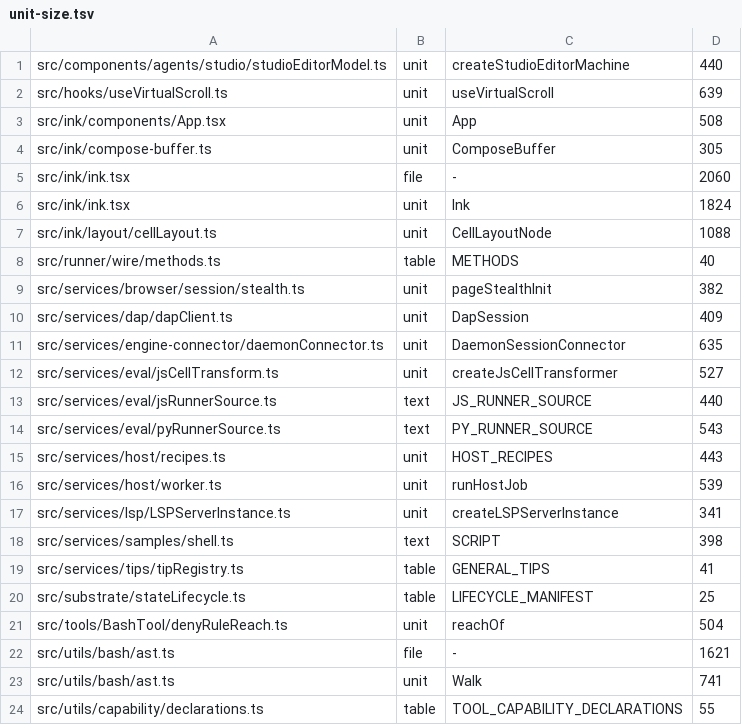
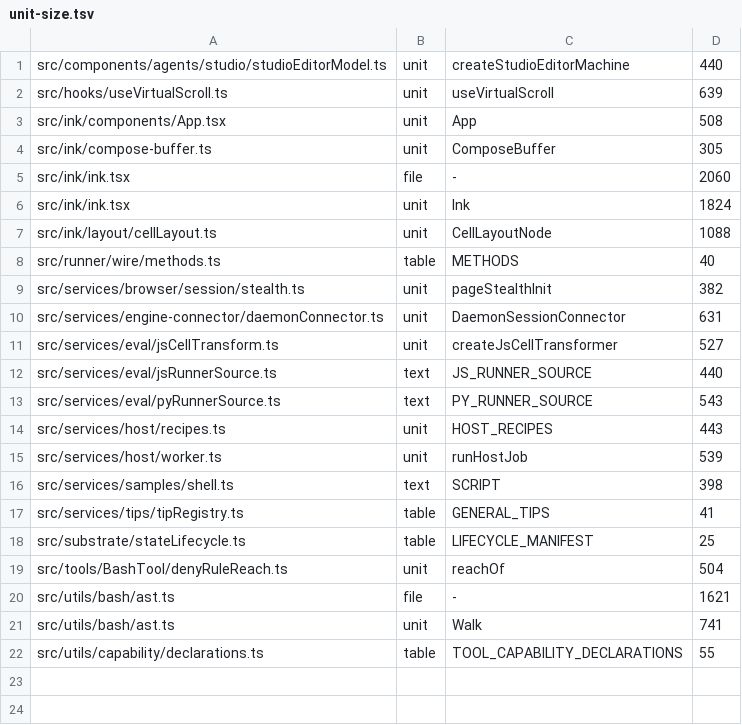
Before and after one commit to Whq02/MercuryCLI, a TSV file: scripts/gate/unit-size.tsv, drawn as a sheet.

Commit message:
update

```diff
--- a/scripts/gate/unit-size.tsv
+++ b/scripts/gate/unit-size.tsv
@@ -9,4 +9,3 @@ src/runner/wire/methods.ts	table	METHODS	40
 src/services/browser/session/stealth.ts	unit	pageStealthInit	382
-src/services/dap/dapClient.ts	unit	DapSession	409
-src/services/engine-connector/daemonConnector.ts	unit	DaemonSessionConnector	635
+src/services/engine-connector/daemonConnector.ts	unit	DaemonSessionConnector	631
 src/services/eval/jsCellTransform.ts	unit	createJsCellTransformer	527
@@ -16,3 +15,2 @@ src/services/host/recipes.ts	unit	HOST_RECIPES	443
 src/services/host/worker.ts	unit	runHostJob	539
-src/services/lsp/LSPServerInstance.ts	unit	createLSPServerInstance	341
 src/services/samples/shell.ts	text	SCRIPT	398
```
